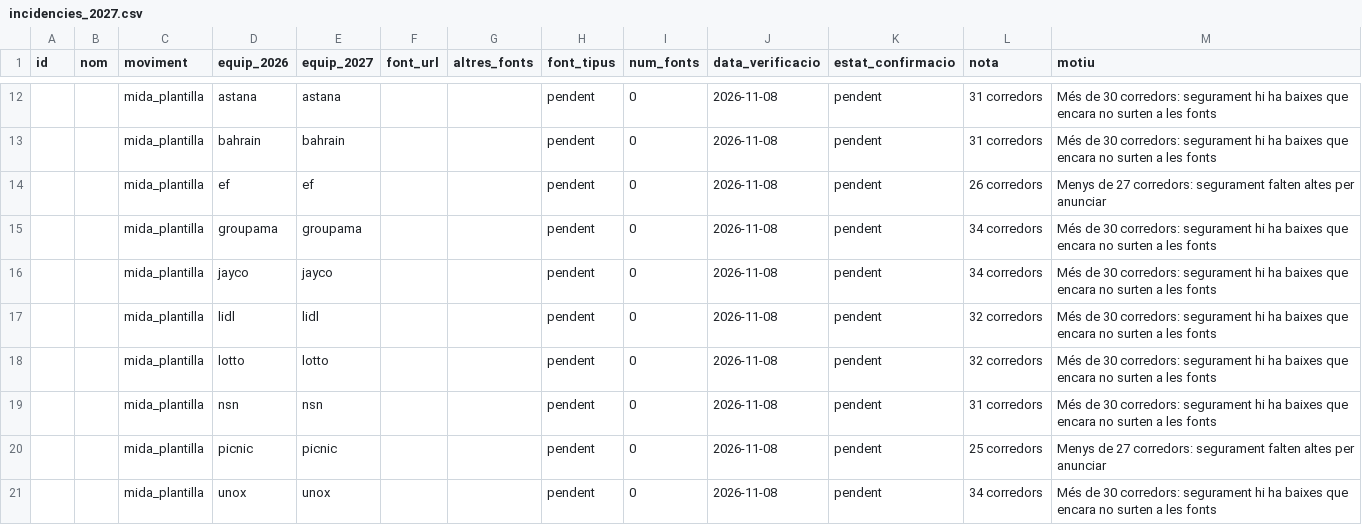
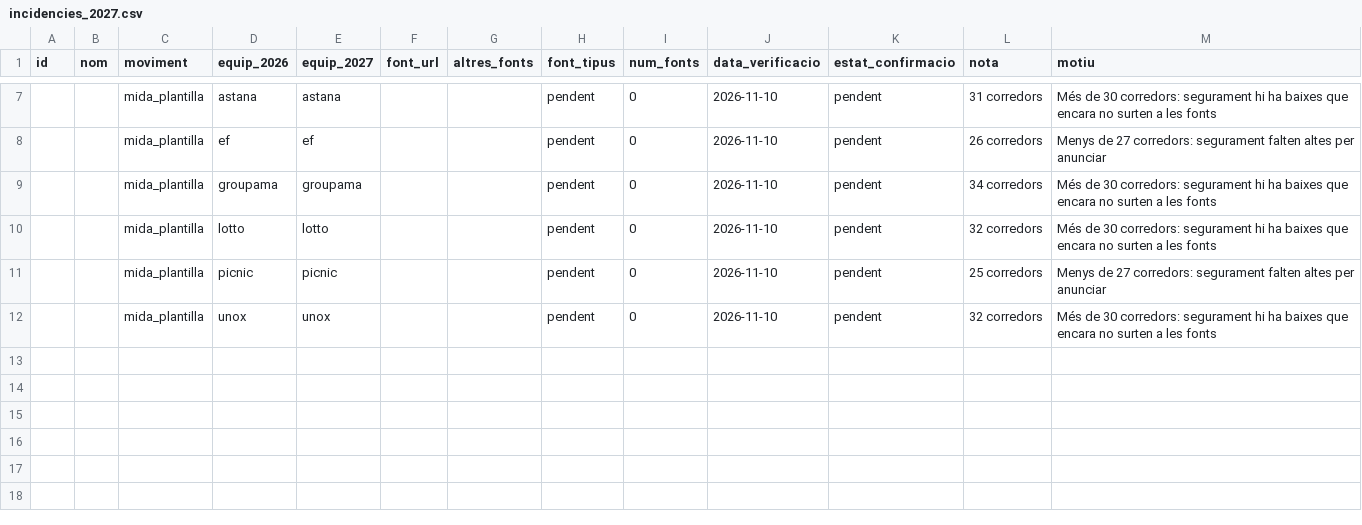
Before and after one commit to arnauyanes/gruppetto, a CSV file: data/2027/incidencies_2027.csv, drawn as a sheet; only a part is shown, gaps mark what is left out; removed rows and columns are numbered as before the commit, all else as after; the diff covers the shown part only; the diff names each change by its address in the sheet, - before the commit and + after, or states it on an @@ line.

```diff
--- a/data/2027/incidencies_2027.csv
+++ b/data/2027/incidencies_2027.csv
-J7 (data_verificacio): 2026-11-08
+J7 (data_verificacio): 2026-11-10
-row 13:  |  | mida_plantilla | bahrain | bahrain |  |  | pendent | 0 | 2026-11-08 | pendent | 31 corredors | Més de 30 corredors: segurament hi ha baixes que encara no surten a les fonts
-J8:J9 (data_verificacio): 2026-11-08
+J8:J9 (data_verificacio): 2026-11-10
-row 16:  |  | mida_plantilla | jayco | jayco |  |  | pendent | 0 | 2026-11-08 | pendent | 34 corredors | Més de 30 corredors: segurament hi ha baixes que encara no surten a les fonts
-row 17:  |  | mida_plantilla | lidl | lidl |  |  | pendent | 0 | 2026-11-08 | pendent | 32 corredors | Més de 30 corredors: segurament hi ha baixes que encara no surten a les fonts
-J10 (data_verificacio): 2026-11-08
+J10 (data_verificacio): 2026-11-10
-row 19:  |  | mida_plantilla | nsn | nsn |  |  | pendent | 0 | 2026-11-08 | pendent | 31 corredors | Més de 30 corredors: segurament hi ha baixes que encara no surten a les fonts
-J11:J12 (data_verificacio): 2026-11-08
+J11:J12 (data_verificacio): 2026-11-10
-L12 (nota): 34 corredors
+L12 (nota): 32 corredors
```
Also changed, not shown: 5 removed rows and 10 edited cells elsewhere in this file, data/2027/riders_2027_sources.csv, data/2027/specialty_review_2027.csv, 6 other files.
